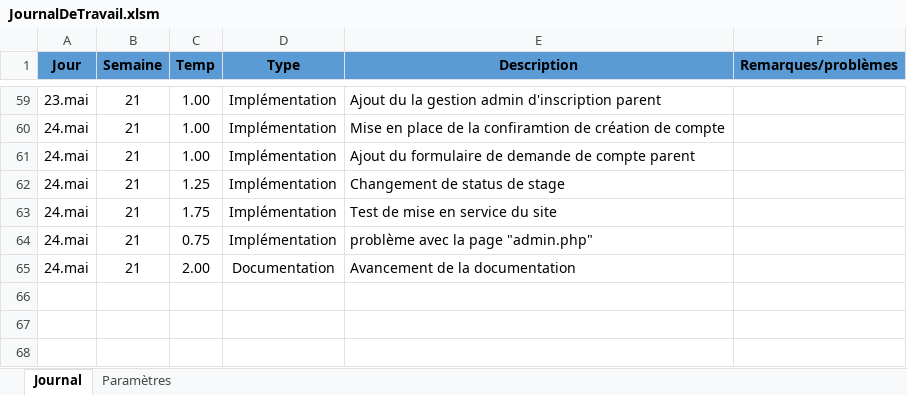
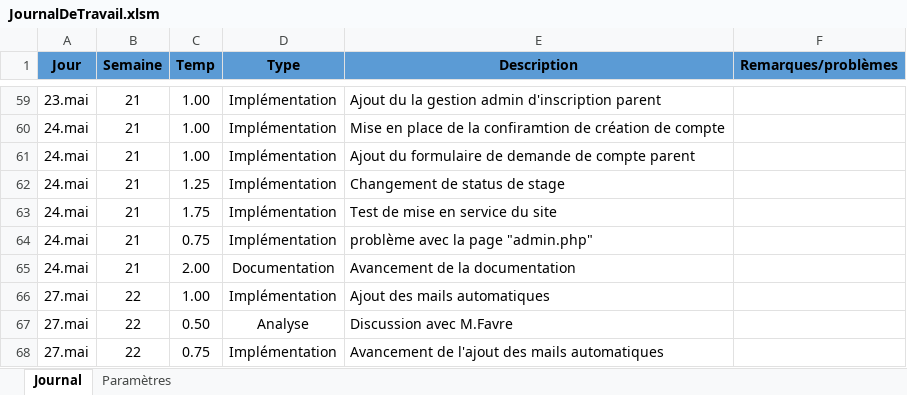
Before and after one commit to AmosLeCoq/TPI, an Excel workbook: Documentation/Journal_de_travail/JournalDeTravail.xlsm, sheet Journal, drawn as a sheet; only a part is shown, gaps mark what is left out; values as stored, in another font and other column widths than the file's, no borders; charts and pictures and table styles not drawn; the diff names each change by its address in the sheet, - before the commit and + after, or states it on an @@ line.

Commit message:
add_send-mail

```diff
--- a/Documentation/Journal_de_travail/JournalDeTravail.xlsm (sheet Journal)
+++ b/Documentation/Journal_de_travail/JournalDeTravail.xlsm (sheet Journal)
+row 66: 27.mai | 22 | 1.00 | Implémentation | Ajout des mails automatiques
+row 67: 27.mai | 22 | 0.50 | Analyse | Discussion avec M.Favre
+row 68: 27.mai | 22 | 0.75 | Implémentation | Avancement de l'ajout des mails automatiques
```
Also changed, not shown: 4 other files.
